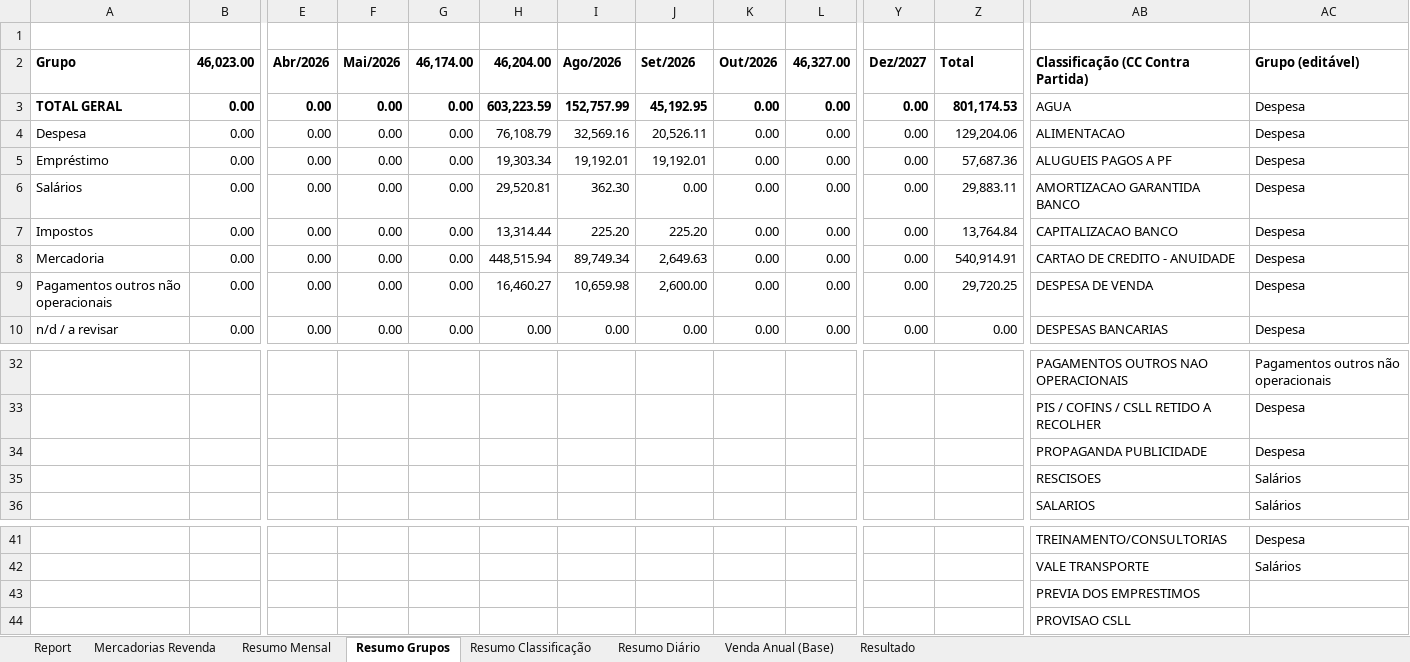
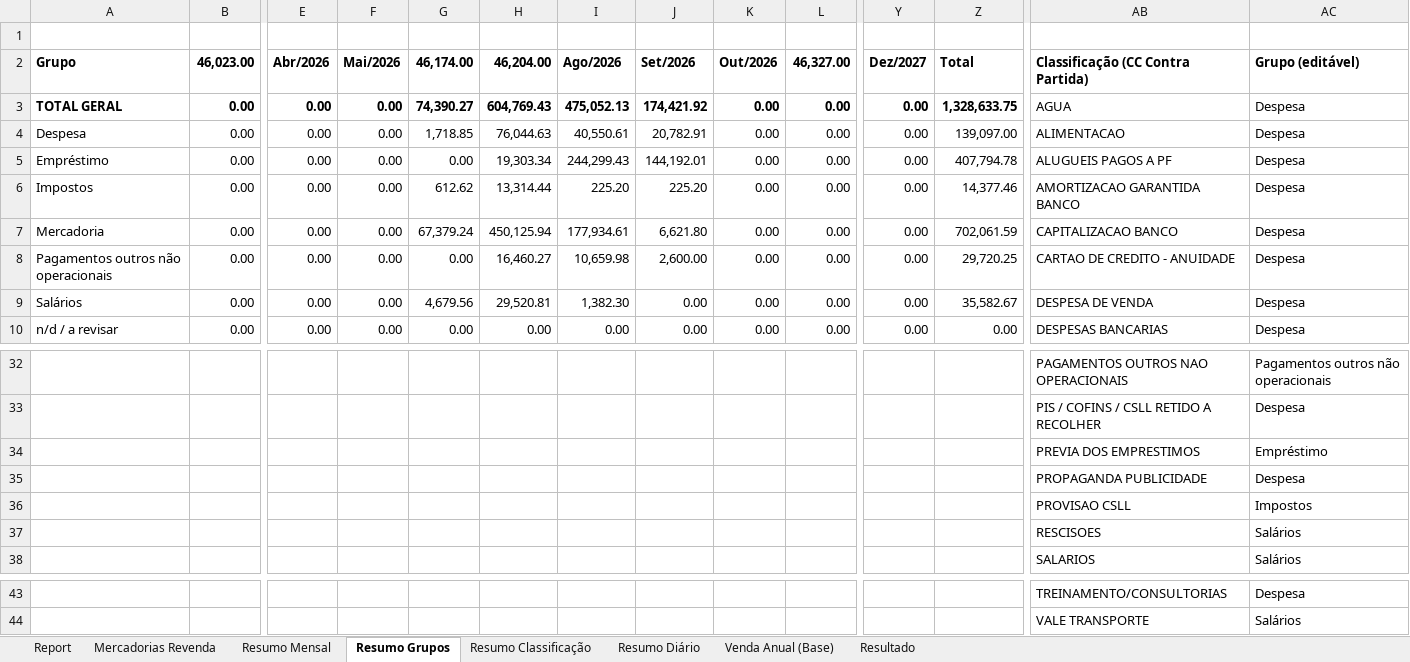
Before and after one commit to neilianesilva2408-collab/boletos---mercadinho, an Excel workbook: boletos mo4.xlsx, sheet Resumo Grupos, drawn as a sheet; only a part is shown, gaps mark what is left out; values as stored, in another font and other column widths than the file's, no borders; removed rows and columns are numbered as before the commit, all else as after; rows hold the shown columns only; the diff names each change by its address in the sheet, - before the commit and + after, or states it on an @@ line.

```diff
--- a/boletos mo4.xlsx (sheet Resumo Grupos)
+++ b/boletos mo4.xlsx (sheet Resumo Grupos)
-G3: 0.00
+G3: 74,390.27
-H3: 603,223.59
+H3: 604,769.43
-I3: 152,757.99
+I3: 475,052.13
-J3: 45,192.95
+J3: 174,421.92
-Z3: 801,174.53
+Z3: 1,328,633.75
-G4: 0.00
+G4: 1,718.85
-H4: 76,108.79
+H4: 76,044.63
-I4: 32,569.16
+I4: 40,550.61
-J4: 20,526.11
+J4: 20,782.91
-Z4: 129,204.06
+Z4: 139,097.00
-I5: 19,192.01
+I5: 244,299.43
-J5: 19,192.01
+J5: 144,192.01
-Z5: 57,687.36
+Z5: 407,794.78
-row 6: Salários | 0.00 | 0.00 | 0.00 | 0.00 | 29,520.81 | 362.30 | 0.00 | 0.00 | 0.00 | 0.00 | 29,883.11 | AMORTIZACAO GARANTIDA BANCO | Despesa
-G6: 0.00
+G6: 612.62
-Z6: 13,764.84
+Z6: 14,377.46
-AB6: CAPITALIZACAO BANCO
+AB6: AMORTIZACAO GARANTIDA BANCO
-G7: 0.00
+G7: 67,379.24
-H7: 448,515.94
+H7: 450,125.94
-I7: 89,749.34
+I7: 177,934.61
-J7: 2,649.63
+J7: 6,621.80
-Z7: 540,914.91
+Z7: 702,061.59
-AB7: CARTAO DE CREDITO - ANUIDADE
+AB7: CAPITALIZACAO BANCO
-AB8: DESPESA DE VENDA
+AB8: CARTAO DE CREDITO - ANUIDADE
+row 9: Salários | 0.00 | 0.00 | 0.00 | 4,679.56 | 29,520.81 | 1,382.30 | 0.00 | 0.00 | 0.00 | 0.00 | 35,582.67 | DESPESA DE VENDA | Despesa
+row 34:  |  |  |  |  |  |  |  |  |  |  |  | PREVIA DOS EMPRESTIMOS | Empréstimo
+row 36:  |  |  |  |  |  |  |  |  |  |  |  | PROVISAO CSLL | Impostos
-row 43:  |  |  |  |  |  |  |  |  |  |  |  | PREVIA DOS EMPRESTIMOS
-row 44:  |  |  |  |  |  |  |  |  |  |  |  | PROVISAO CSLL
```
Also changed, not shown: sheet Report, sheet Mercadorias Revenda, sheet Resumo Classificação, sheet Resumo Diário, sheet Resumo Mensal, sheet Resultado, formulas that keep their value, boletos mo1.xlsx, boletos mo2.xlsx, 1 other file.
